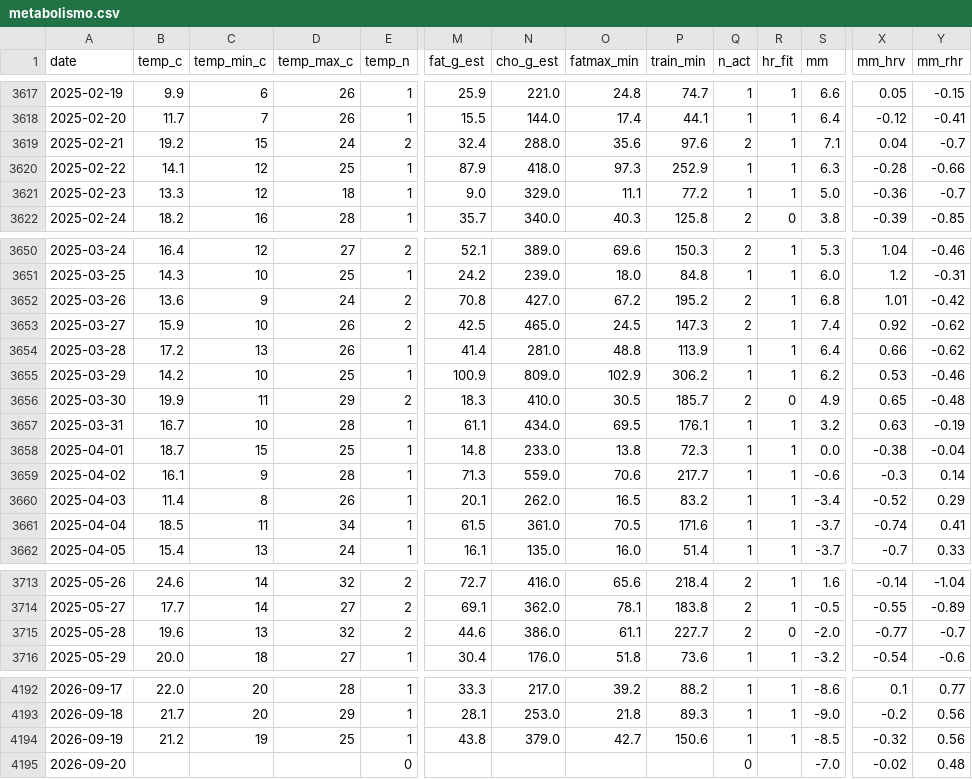
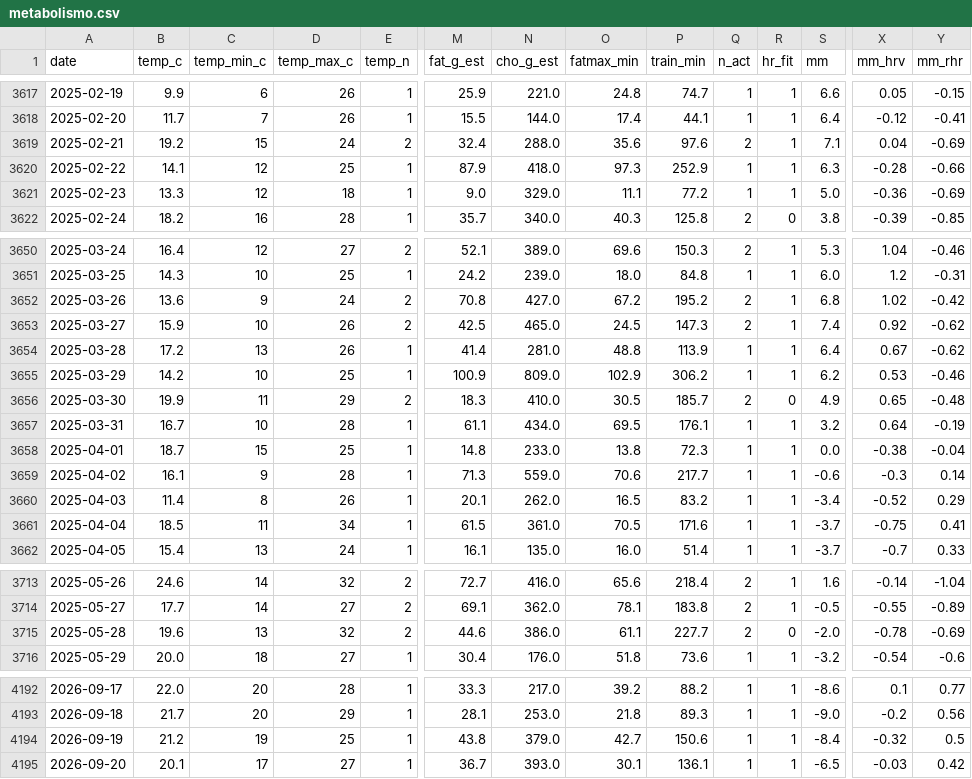
Before and after one commit to micmer-git/micmer-git.github.io, a CSV file: vita/cibo/data/metabolismo.csv, drawn as a sheet; only a part is shown, gaps mark what is left out; the diff covers the shown part only; the diff names each change by its address in the sheet, - before the commit and + after, or states it on an @@ line.

```diff
--- a/vita/cibo/data/metabolismo.csv
+++ b/vita/cibo/data/metabolismo.csv
-Y3619 (mm_rhr): -0.7
+Y3619 (mm_rhr): -0.69
-Y3621 (mm_rhr): -0.7
+Y3621 (mm_rhr): -0.69
-X3652 (mm_hrv): 1.01
+X3652 (mm_hrv): 1.02
-X3654 (mm_hrv): 0.66
+X3654 (mm_hrv): 0.67
-X3657 (mm_hrv): 0.63
+X3657 (mm_hrv): 0.64
-X3661 (mm_hrv): -0.74
+X3661 (mm_hrv): -0.75
-X3715 (mm_hrv): -0.77
+X3715 (mm_hrv): -0.78
-Y3715 (mm_rhr): -0.7
+Y3715 (mm_rhr): -0.69
-S4194 (mm): -8.5
+S4194 (mm): -8.4
-Y4194 (mm_rhr): 0.56
+Y4194 (mm_rhr): 0.5
-B4195 (temp_c): (empty)
+B4195 (temp_c): 20.1
-C4195 (temp_min_c): (empty)
+C4195 (temp_min_c): 17
-D4195 (temp_max_c): (empty)
+D4195 (temp_max_c): 27
-E4195 (temp_n): 0
+E4195 (temp_n): 1
-M4195 (fat_g_est): (empty)
+M4195 (fat_g_est): 36.7
-N4195 (cho_g_est): (empty)
+N4195 (cho_g_est): 393.0
-O4195 (fatmax_min): (empty)
+O4195 (fatmax_min): 30.1
-P4195 (train_min): (empty)
+P4195 (train_min): 136.1
-Q4195 (n_act): 0
+Q4195 (n_act): 1
-R4195 (hr_fit): (empty)
+R4195 (hr_fit): 1
-S4195 (mm): -7.0
+S4195 (mm): -6.5
-X4195 (mm_hrv): -0.02
+X4195 (mm_hrv): -0.03
-Y4195 (mm_rhr): 0.48
+Y4195 (mm_rhr): 0.42
```
Also changed, not shown: 38 edited cells elsewhere in this file, tools/food/data/activities.csv, vita/cibo/data/nutrition.csv, 3 other files.
